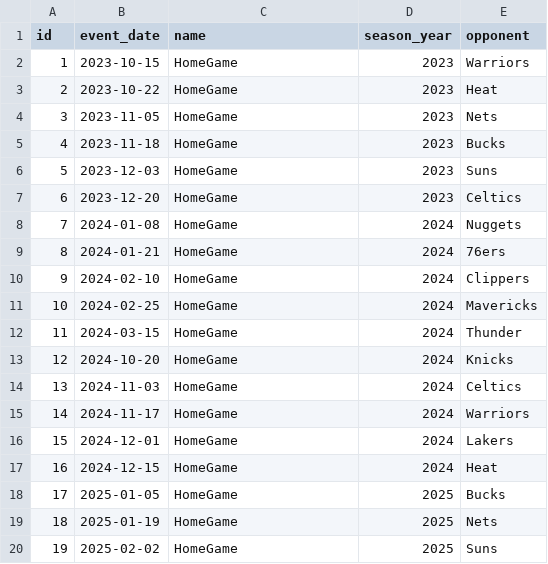
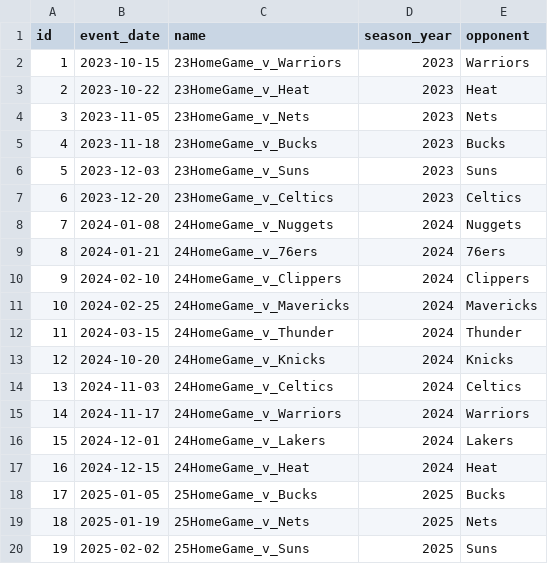
Before and after one commit to knguyenTexans/knguyen_rdp_code, a CSV file: tbl_data/event.csv, drawn as a sheet.

Commit message:
Update event names to include season prefixes

```diff
--- a/tbl_data/event.csv
+++ b/tbl_data/event.csv
@@ -1,20 +1,20 @@
 id,event_date,name,season_year,opponent
-1,2023-10-15,HomeGame,2023,Warriors
-2,2023-10-22,HomeGame,2023,Heat
-3,2023-11-05,HomeGame,2023,Nets
-4,2023-11-18,HomeGame,2023,Bucks
-5,2023-12-03,HomeGame,2023,Suns
-6,2023-12-20,HomeGame,2023,Celtics
-7,2024-01-08,HomeGame,2024,Nuggets
-8,2024-01-21,HomeGame,2024,76ers
-9,2024-02-10,HomeGame,2024,Clippers
-10,2024-02-25,HomeGame,2024,Mavericks
-11,2024-03-15,HomeGame,2024,Thunder
-12,2024-10-20,HomeGame,2024,Knicks
-13,2024-11-03,HomeGame,2024,Celtics
-14,2024-11-17,HomeGame,2024,Warriors
-15,2024-12-01,HomeGame,2024,Lakers
-16,2024-12-15,HomeGame,2024,Heat
-17,2025-01-05,HomeGame,2025,Bucks
-18,2025-01-19,HomeGame,2025,Nets
-19,2025-02-02,HomeGame,2025,Suns
+1,2023-10-15,23HomeGame_v_Warriors,2023,Warriors
+2,2023-10-22,23HomeGame_v_Heat,2023,Heat
+3,2023-11-05,23HomeGame_v_Nets,2023,Nets
+4,2023-11-18,23HomeGame_v_Bucks,2023,Bucks
+5,2023-12-03,23HomeGame_v_Suns,2023,Suns
+6,2023-12-20,23HomeGame_v_Celtics,2023,Celtics
+7,2024-01-08,24HomeGame_v_Nuggets,2024,Nuggets
+8,2024-01-21,24HomeGame_v_76ers,2024,76ers
+9,2024-02-10,24HomeGame_v_Clippers,2024,Clippers
+10,2024-02-25,24HomeGame_v_Mavericks,2024,Mavericks
+11,2024-03-15,24HomeGame_v_Thunder,2024,Thunder
+12,2024-10-20,24HomeGame_v_Knicks,2024,Knicks
+13,2024-11-03,24HomeGame_v_Celtics,2024,Celtics
+14,2024-11-17,24HomeGame_v_Warriors,2024,Warriors
+15,2024-12-01,24HomeGame_v_Lakers,2024,Lakers
+16,2024-12-15,24HomeGame_v_Heat,2024,Heat
+17,2025-01-05,25HomeGame_v_Bucks,2025,Bucks
+18,2025-01-19,25HomeGame_v_Nets,2025,Nets
+19,2025-02-02,25HomeGame_v_Suns,2025,Suns
```
